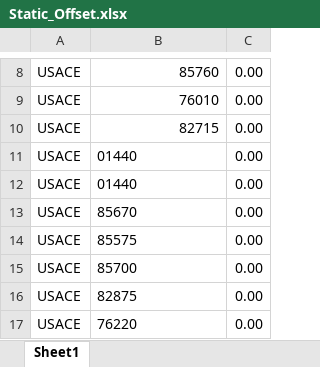
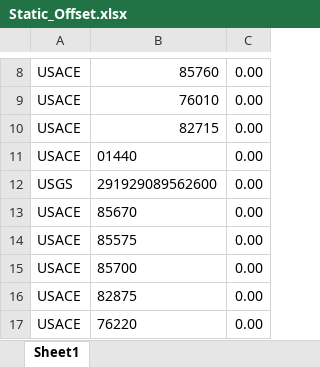
Before and after one commit to StormSurgeLive/asgs, an Excel workbook: output/cpra_postproc/Static_Offset.xlsx, sheet Sheet1, drawn as a sheet; only a part is shown, gaps mark what is left out; values as stored, in another font and other column widths than the file's, no borders; removed rows and columns are numbered as before the commit, all else as after; the diff names each change by its address in the sheet, - before the commit and + after, or states it on an @@ line.

```diff
--- a/output/cpra_postproc/Static_Offset.xlsx (sheet Sheet1)
+++ b/output/cpra_postproc/Static_Offset.xlsx (sheet Sheet1)
-row 12: USACE | 01440 | 0.00
+row 12: USGS | 291929089562600 | 0.00
```
Also changed, not shown: output/cpra_postproc/Datum_Conversion.xlsx, output/cpra_postproc/Gate_Closure_Trigger.xlsx, 2 other files.
